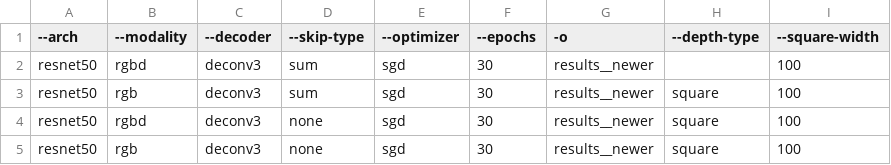
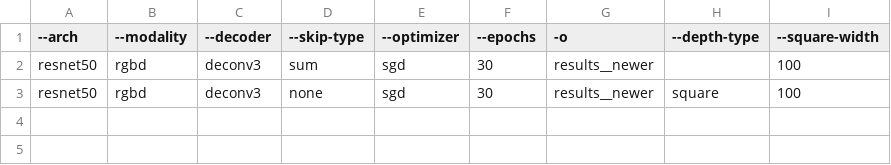
Before and after one commit to chm90/sparse-to-dense.pytorch, a CSV file: runs/runs_one_point.csv, drawn as a sheet; the diff names each change by its address in the sheet, - before the commit and + after, or states it on an @@ line.

```diff
--- a/runs/runs_one_point.csv
+++ b/runs/runs_one_point.csv
-row 3: resnet50 | rgb | deconv3 | sum | sgd | 30 | results__newer | square | 100
-row 5: resnet50 | rgb | deconv3 | none | sgd | 30 | results__newer | square | 100
```
Also changed, not shown: runs/runs_large_and_small_square.csv, runs/skip_eval.csv, 1 other file.
